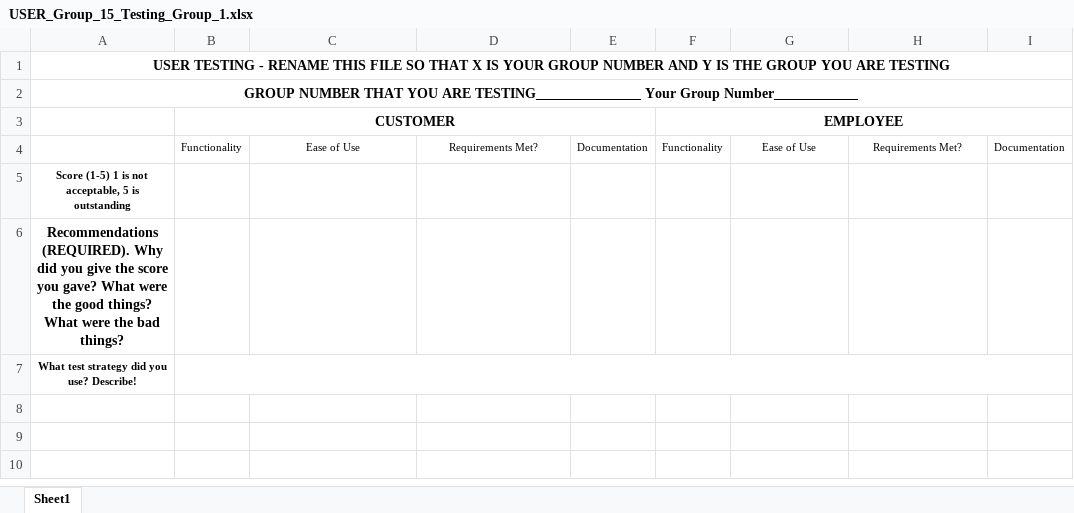
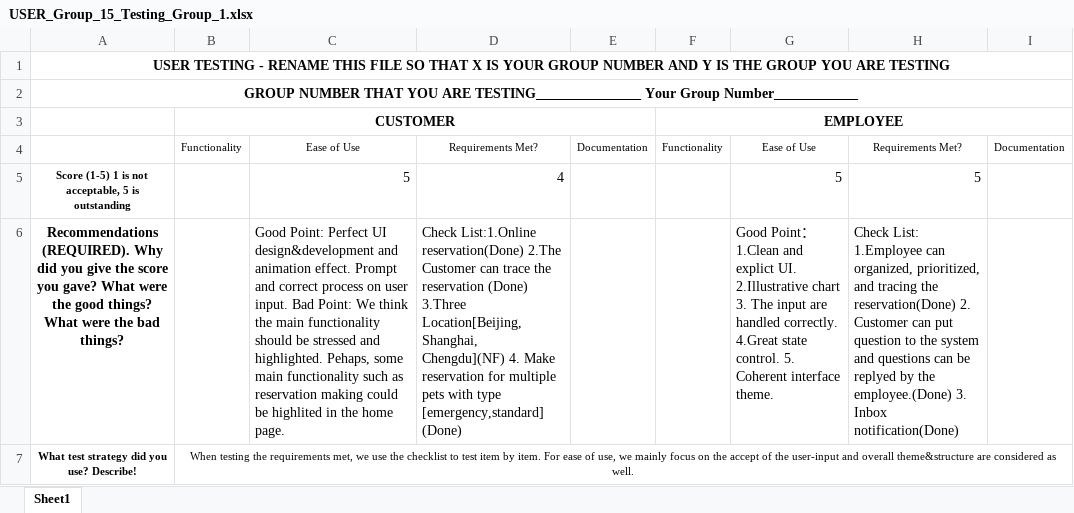
Before and after one commit to BDICSEPROJGroup15/Group15_SEproject, an Excel workbook: Progress/Week12/USER_Group_15_Testing_Group_1.xlsx, sheet Sheet1, drawn as a sheet; values as stored, in another font and other column widths than the file's, no borders; the diff names each change by its address in the sheet, - before the commit and + after, or states it on an @@ line.

Commit message:
李佳地完成部分

```diff
--- a/Progress/Week12/USER_Group_15_Testing_Group_1.xlsx (sheet Sheet1)
+++ b/Progress/Week12/USER_Group_15_Testing_Group_1.xlsx (sheet Sheet1)
-C5: (empty)
+C5: 5
-D5: (empty)
+D5: 4
-G5: (empty)
+G5: 5
-H5: (empty)
+H5: 5
-C6: (empty)
+C6: Good Point: Perfect UI design&development and animation effect. Prompt and correct process on user input. Bad Point: We think the main functionality should be stressed and highlighted. Pehaps, some main functionality such as reservation making could be highlited in the home page.
-D6: (empty)
+D6: Check List:1.Online reservation(Done) 2.The Customer can trace the reservation (Done) 3.Three Location[Beijing, Shanghai, Chengdu](NF) 4. Make reservation for multiple pets with type [emergency,standard] (Done)
-G6: (empty)
+G6: Good Point：1.Clean and explict UI. 2.Illustrative chart 3. The input are handled correctly. 4.Great state control. 5. Coherent interface theme.
-H6: (empty)
+H6: Check List: 1.Employee can organized, prioritized, and tracing the reservation(Done) 2. Customer can put question to the system and questions can be replyed by the employee.(Done) 3. Inbox notification(Done)
-B7: (empty)
+B7: When testing the requirements met, we use the checklist to test item by item. For ease of use, we mainly focus on the accept of the user-input and overall theme&structure are considered as well.
```
